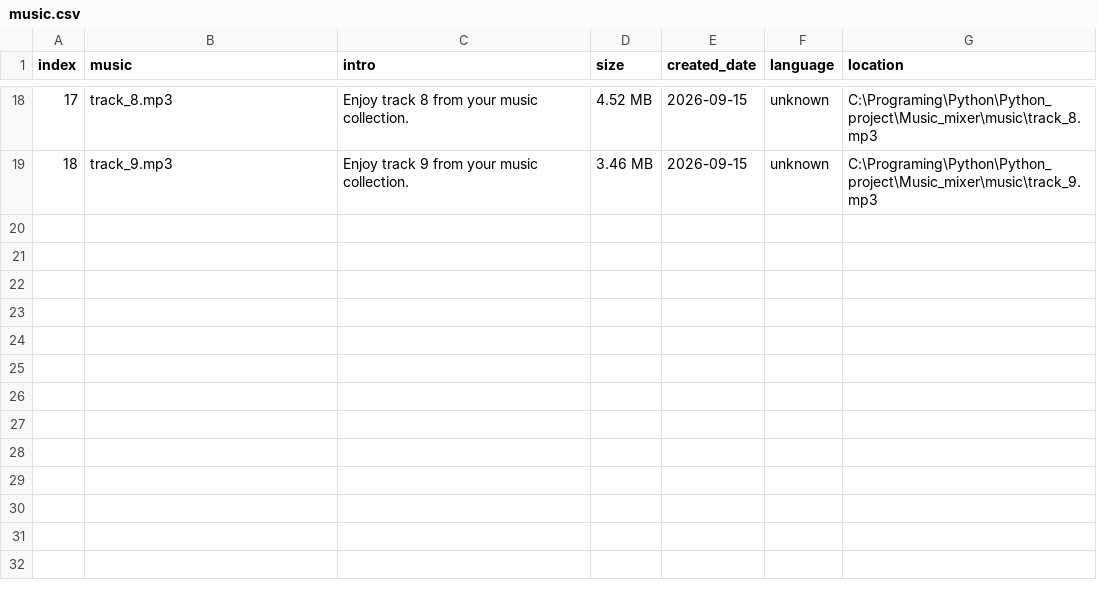
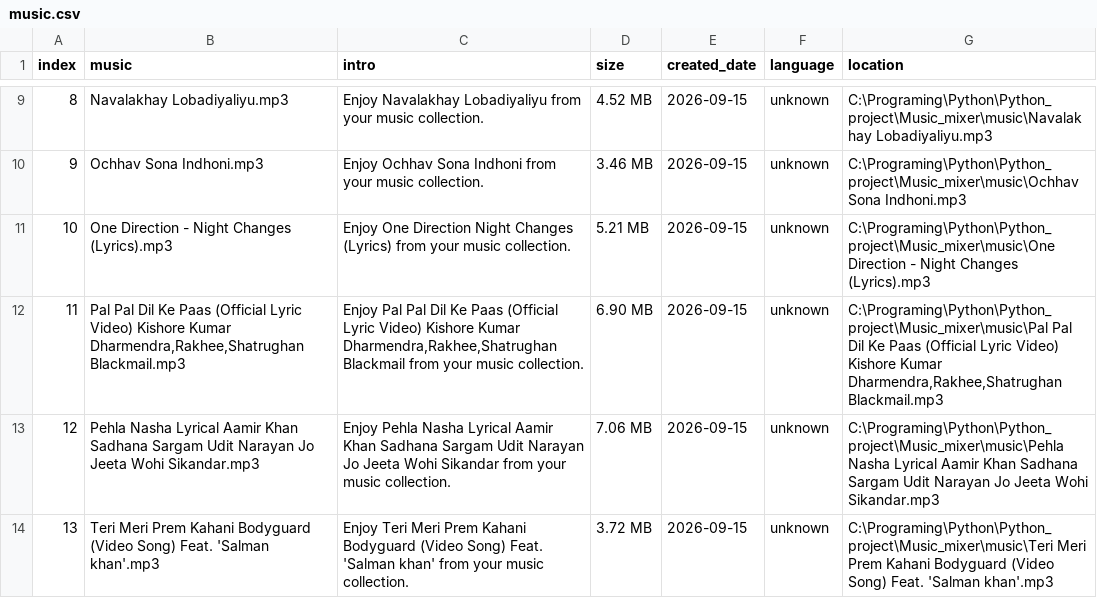
Before and after one commit to Kartavya132/Music_mixer, a CSV file: func/music.csv, drawn as a sheet; only a part is shown, gaps mark what is left out; addresses are those after the commit; the diff covers the shown part only; the diff names each change by its address in the sheet, - before the commit and + after, or states it on an @@ line.

```diff
--- a/func/music.csv
+++ b/func/music.csv
@@ column A (index) renumbered between rows 3 and 10 @@
-B9 (music): track_8.mp3
+B9 (music): Navalakhay Lobadiyaliyu.mp3
-C9 (intro): Enjoy track 8 from your…
+C9 (intro): Enjoy Navalakhay Lobadiyaliyu from your…
-G9 (location): C:\Programing\Python\Python_project\Music_mixer\music\track_8.mp3
+G9 (location): C:\Programing\Python\Python_project\Music_mixer\music\Navalakhay Lobadiyaliyu.mp3
-B10 (music): track_9.mp3
+B10 (music): Ochhav Sona Indhoni.mp3
-C10 (intro): Enjoy track 9 from your…
+C10 (intro): Enjoy Ochhav Sona Indhoni from your…
-G10 (location): C:\Programing\Python\Python_project\Music_mixer\music\track_9.mp3
+G10 (location): C:\Programing\Python\Python_project\Music_mixer\music\Ochhav Sona Indhoni.mp3
+row 11: 10 | One Direction - Night Changes (Lyrics).mp3 | Enjoy One Direction Night Changes (Lyrics) from your music collection. | 5.21 MB | 2026-09-15 | unknown | C:\Programing\Python\Python_project\Music_mixer\music\One Direction - Night Changes (Lyrics).mp3
+row 12: 11 | Pal Pal Dil Ke Paas (Official Lyric Video) Kishore Kumar Dharmendra,Rakhee,Shatrughan Blackmail.mp3 | Enjoy Pal Pal Dil Ke Paas (Official Lyric Video) Kishore Kumar Dharmendra,Rakhee,Shatrughan Blackmail from your music collection. | 6.90 MB | 2026-09-15 | unknown | C:\Programing\Python\Python_project\Music_mixer\music\Pal Pal Dil Ke Paas (Official Lyric Video) Kishore Kumar Dharmendra,Rakhee,Shatrughan Blackmail.mp3
+row 13: 12 | Pehla Nasha Lyrical Aamir Khan Sadhana Sargam Udit Narayan Jo Jeeta Wohi Sikandar.mp3 | Enjoy Pehla Nasha Lyrical Aamir Khan Sadhana Sargam Udit Narayan Jo Jeeta Wohi Sikandar from your music collection. | 7.06 MB | 2026-09-15 | unknown | C:\Programing\Python\Python_project\Music_mixer\music\Pehla Nasha Lyrical Aamir Khan Sadhana Sargam Udit Narayan Jo Jeeta Wohi Sikandar.mp3
+row 14: 13 | Teri Meri Prem Kahani Bodyguard (Video Song) Feat. 'Salman khan'.mp3 | Enjoy Teri Meri Prem Kahani Bodyguard (Video Song) Feat. 'Salman khan' from your music collection. | 3.72 MB | 2026-09-15 | unknown | C:\Programing\Python\Python_project\Music_mixer\music\Teri Meri Prem Kahani Bodyguard (Video Song) Feat. 'Salman khan'.mp3
```
Also changed, not shown: 9 removed rows and 21 edited cells elsewhere in this file, 45 other files.
